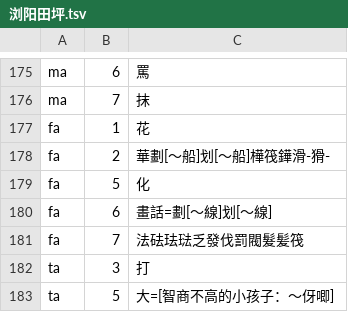
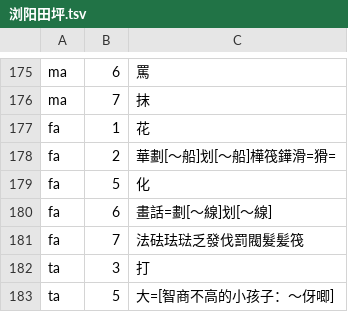
Before and after one commit to vearvip/LiuYangXiXiangHua, a TSV file: output/浏阳田坪.tsv, drawn as a sheet; only a part is shown, gaps mark what is left out.

```diff
--- a/output/浏阳田坪.tsv
+++ b/output/浏阳田坪.tsv
@@ -177,3 +177,3 @@ ma	7	抹
 fa	1	花
-fa	2	華劃[～船]划[～船]樺筏鏵滑-猾-
+fa	2	華劃[～船]划[～船]樺筏鏵滑=猾=
 fa	5	化
```
Also changed, not shown: output/浏阳官桥.tsv, output/浏阳镇头.tsv.
